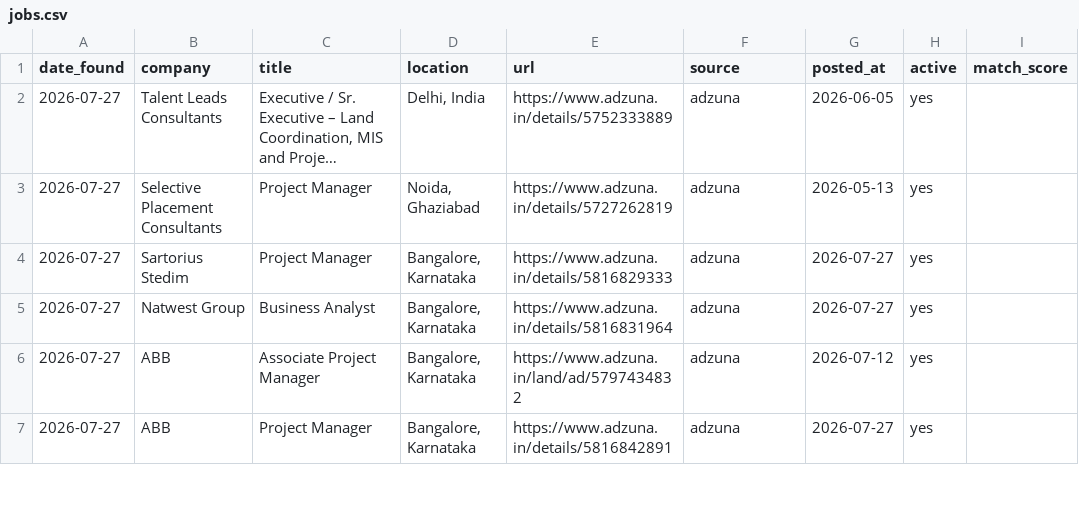
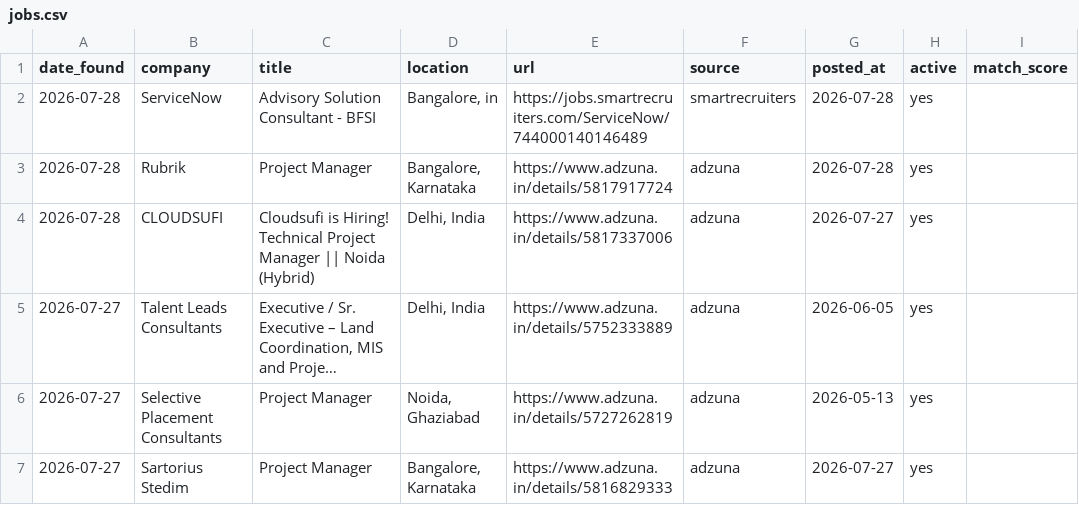
Before and after one commit to pratyushp21/job-scraper, a CSV file: data/jobs.csv, drawn as a sheet; only a part is shown; the shorter side is filled out with more unchanged rows; long unchanged cells end in …; the diff names each change by its address in the sheet, - before the commit and + after, or states it on an @@ line.

```diff
--- a/data/jobs.csv
+++ b/data/jobs.csv
+row 2: 2026-07-28 | ServiceNow | Advisory Solution Consultant - BFSI | Bangalore, in | https://jobs.smartrecruiters.com/ServiceNow/744000140146489 | smartrecruiters | 2026-07-28 | yes
+row 3: 2026-07-28 | Rubrik | Project Manager | Bangalore, Karnataka | https://www.adzuna.in/details/5817917724 | adzuna | 2026-07-28 | yes
+row 4: 2026-07-28 | CLOUDSUFI | Cloudsufi is Hiring! Technical Project Manager || Noida (Hybrid) | Delhi, India | https://www.adzuna.in/details/5817337006 | adzuna | 2026-07-27 | yes
```
Also changed, not shown: 1 other file.
